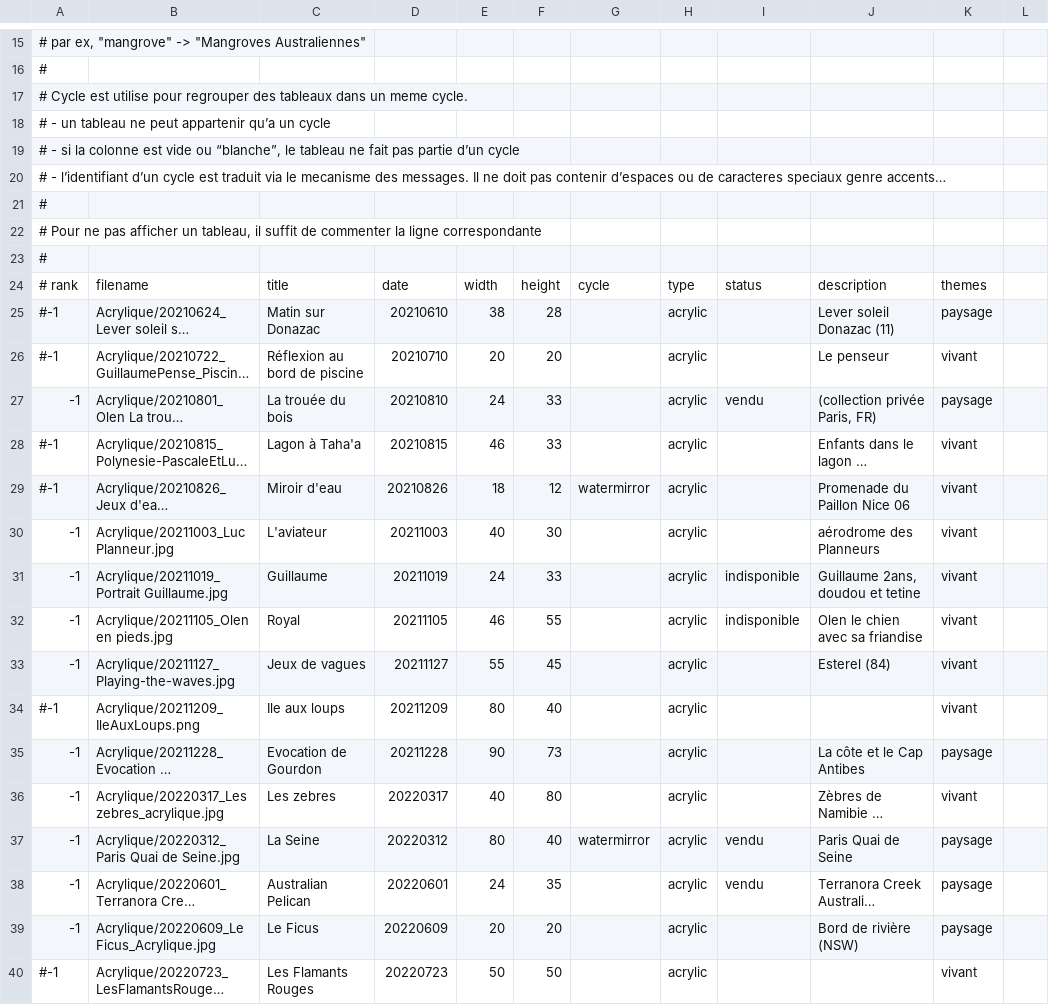
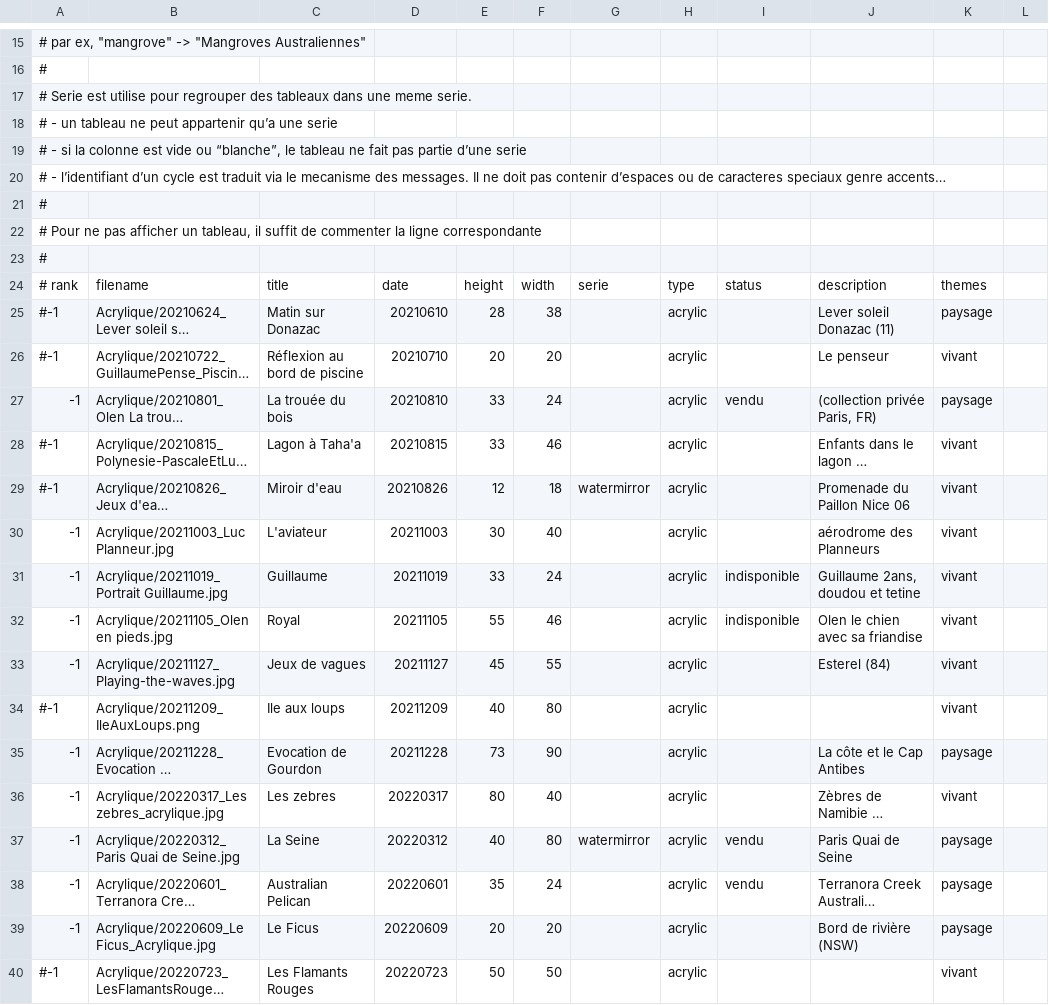
Before and after one commit to MichelEisenmann/new-gallery, a CSV file: htdocs/public/images/paint-data.csv, drawn as a sheet; only a part is shown, gaps mark what is left out; long unchanged cells end in …; the diff covers the shown part only; the diff names each change by its address in the sheet, - before the commit and + after, or states it on an @@ line.

Commit message:
Changed cycle into serie

```diff
--- a/htdocs/public/images/paint-data.csv
+++ b/htdocs/public/images/paint-data.csv
-A17: # Cycle est utilise pour regrouper des tableaux dans un meme cycle.
+A17: # Serie est utilise pour regrouper des tableaux dans une meme serie.
-A18: …appartenir qu’a un cycle
+A18: …appartenir qu’a une serie
-A19: …pas partie d’un cycle
+A19: …pas partie d’une serie
-E24: width
+E24: height
-F24: height
+F24: width
-G24: cycle
+G24: serie
-E25: 38
+E25: 28
-F25: 28
+F25: 38
-E27: 24
+E27: 33
-F27: 33
+F27: 24
-E28: 46
+E28: 33
-F28: 33
+F28: 46
-E29: 18
+E29: 12
-F29: 12
+F29: 18
-E30: 40
+E30: 30
-F30: 30
+F30: 40
-E31: 24
+E31: 33
-F31: 33
+F31: 24
-E32: 46
+E32: 55
-F32: 55
+F32: 46
-E33: 55
+E33: 45
-F33: 45
+F33: 55
-E34: 80
+E34: 40
-F34: 40
+F34: 80
-E35: 90
+E35: 73
-F35: 73
+F35: 90
-E36: 40
+E36: 80
-F36: 80
+F36: 40
-E37: 80
+E37: 40
-F37: 40
+F37: 80
-E38: 24
+E38: 35
-F38: 35
+F38: 24
```
Also changed, not shown: 122 edited cells elsewhere in this file, 10 other files.
